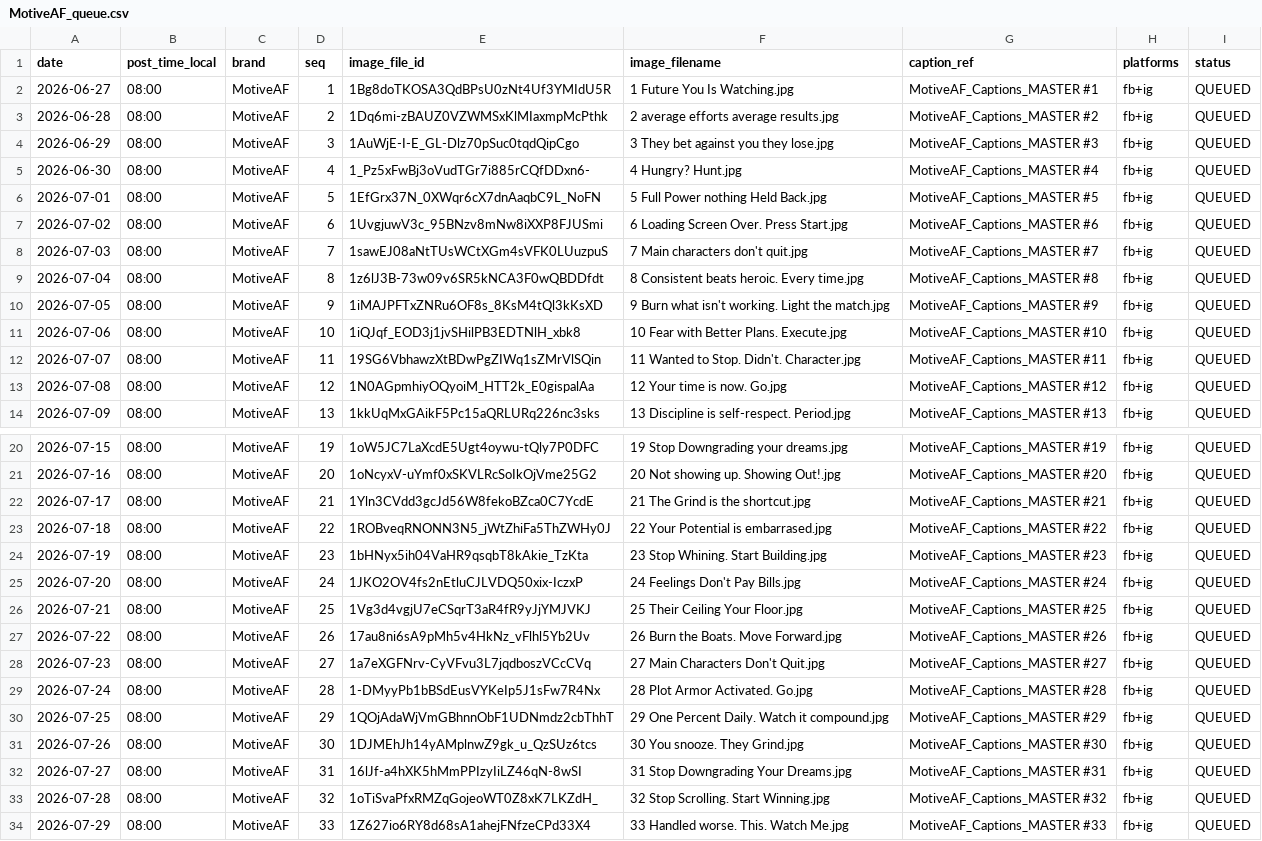
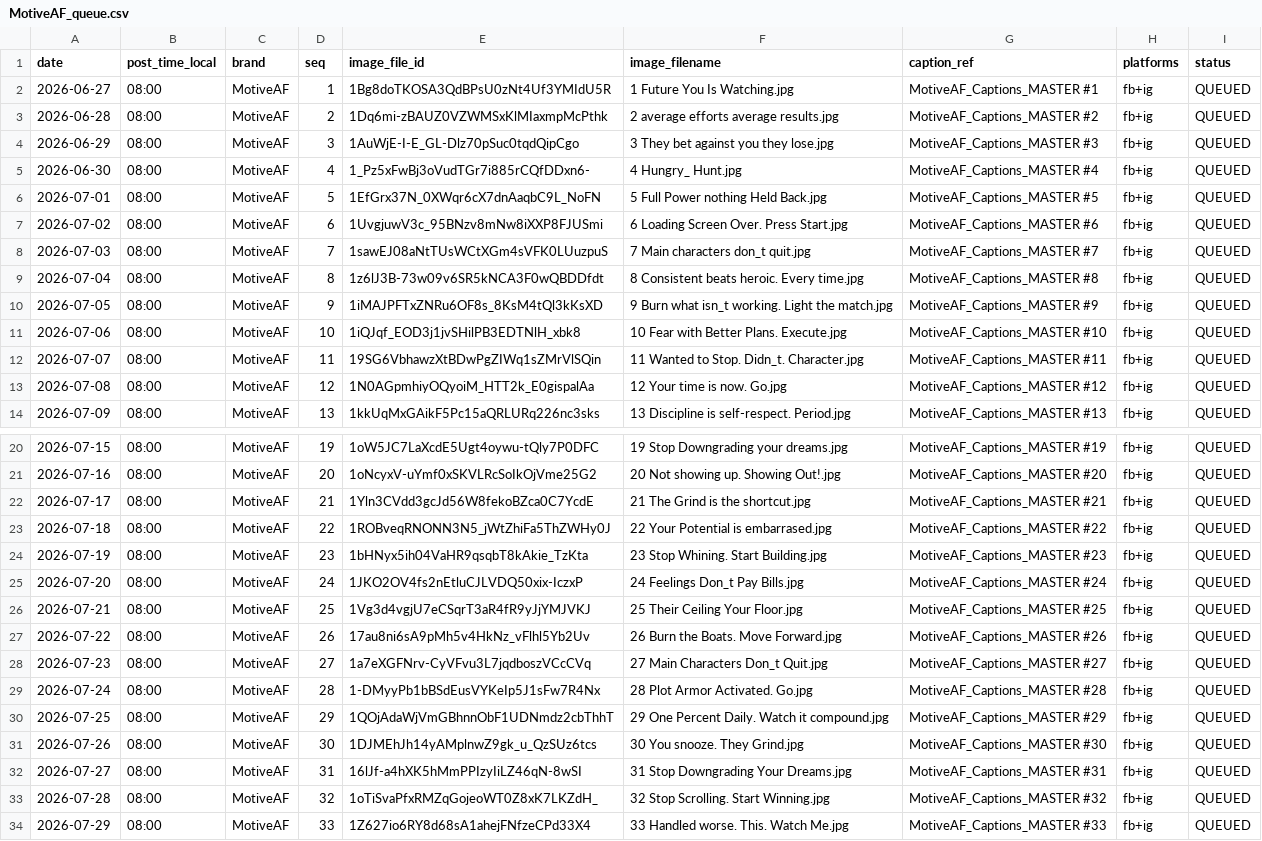
Before and after one commit to dredfearn74-star/motiveaf-bot, a CSV file: MotiveAF_queue.csv, drawn as a sheet; only a part is shown, gaps mark what is left out.

Commit message:
Add files via upload

```diff
--- a/MotiveAF_queue.csv
+++ b/MotiveAF_queue.csv
@@ -4,10 +4,10 @@ date,post_time_local,brand,seq,image_file_id,image_filename,caption_ref,platform
 2026-06-29,08:00,MotiveAF,3,1AuWjE-I-E_GL-Dlz70pSuc0tqdQipCgo,"3 They bet against you they lose.jpg",MotiveAF_Captions_MASTER #3,fb+ig,QUEUED
-2026-06-30,08:00,MotiveAF,4,1_Pz5xFwBj3oVudTGr7i885rCQfDDxn6-,"4 Hungry? Hunt.jpg",MotiveAF_Captions_MASTER #4,fb+ig,QUEUED
+2026-06-30,08:00,MotiveAF,4,1_Pz5xFwBj3oVudTGr7i885rCQfDDxn6-,"4 Hungry_ Hunt.jpg",MotiveAF_Captions_MASTER #4,fb+ig,QUEUED
 2026-07-01,08:00,MotiveAF,5,1EfGrx37N_0XWqr6cX7dnAaqbC9L_NoFN,"5 Full Power nothing Held Back.jpg",MotiveAF_Captions_MASTER #5,fb+ig,QUEUED
 2026-07-02,08:00,MotiveAF,6,1UvgjuwV3c_95BNzv8mNw8iXXP8FJUSmi,"6 Loading Screen Over. Press Start.jpg",MotiveAF_Captions_MASTER #6,fb+ig,QUEUED
-2026-07-03,08:00,MotiveAF,7,1sawEJ08aNtTUsWCtXGm4sVFK0LUuzpuS,"7 Main characters don't quit.jpg",MotiveAF_Captions_MASTER #7,fb+ig,QUEUED
+2026-07-03,08:00,MotiveAF,7,1sawEJ08aNtTUsWCtXGm4sVFK0LUuzpuS,"7 Main characters don_t quit.jpg",MotiveAF_Captions_MASTER #7,fb+ig,QUEUED
 2026-07-04,08:00,MotiveAF,8,1z6lJ3B-73w09v6SR5kNCA3F0wQBDDfdt,"8 Consistent beats heroic. Every time.jpg",MotiveAF_Captions_MASTER #8,fb+ig,QUEUED
-2026-07-05,08:00,MotiveAF,9,1iMAJPFTxZNRu6OF8s_8KsM4tQl3kKsXD,"9 Burn what isn't working. Light the match.jpg",MotiveAF_Captions_MASTER #9,fb+ig,QUEUED
+2026-07-05,08:00,MotiveAF,9,1iMAJPFTxZNRu6OF8s_8KsM4tQl3kKsXD,"9 Burn what isn_t working. Light the match.jpg",MotiveAF_Captions_MASTER #9,fb+ig,QUEUED
 2026-07-06,08:00,MotiveAF,10,1iQJqf_EOD3j1jvSHilPB3EDTNlH_xbk8,"10 Fear with Better Plans. Execute.jpg",MotiveAF_Captions_MASTER #10,fb+ig,QUEUED
-2026-07-07,08:00,MotiveAF,11,19SG6VbhawzXtBDwPgZIWq1sZMrVlSQin,"11 Wanted to Stop. Didn't. Character.jpg",MotiveAF_Captions_MASTER #11,fb+ig,QUEUED
+2026-07-07,08:00,MotiveAF,11,19SG6VbhawzXtBDwPgZIWq1sZMrVlSQin,"11 Wanted to Stop. Didn_t. Character.jpg",MotiveAF_Captions_MASTER #11,fb+ig,QUEUED
 2026-07-08,08:00,MotiveAF,12,1N0AGpmhiyOQyoiM_HTT2k_E0gispalAa,"12 Your time is now. Go.jpg",MotiveAF_Captions_MASTER #12,fb+ig,QUEUED
@@ -24,6 +24,6 @@ date,post_time_local,brand,seq,image_file_id,image_filename,caption_ref,platform
 2026-07-19,08:00,MotiveAF,23,1bHNyx5ih04VaHR9qsqbT8kAkie_TzKta,"23 Stop Whining. Start Building.jpg",MotiveAF_Captions_MASTER #23,fb+ig,QUEUED
-2026-07-20,08:00,MotiveAF,24,1JKO2OV4fs2nEtluCJLVDQ50xix-IczxP,"24 Feelings Don't Pay Bills.jpg",MotiveAF_Captions_MASTER #24,fb+ig,QUEUED
+2026-07-20,08:00,MotiveAF,24,1JKO2OV4fs2nEtluCJLVDQ50xix-IczxP,"24 Feelings Don_t Pay Bills.jpg",MotiveAF_Captions_MASTER #24,fb+ig,QUEUED
 2026-07-21,08:00,MotiveAF,25,1Vg3d4vgjU7eCSqrT3aR4fR9yJjYMJVKJ,"25 Their Ceiling Your Floor.jpg",MotiveAF_Captions_MASTER #25,fb+ig,QUEUED
 2026-07-22,08:00,MotiveAF,26,17au8ni6sA9pMh5v4HkNz_vFlhl5Yb2Uv,"26 Burn the Boats. Move Forward.jpg",MotiveAF_Captions_MASTER #26,fb+ig,QUEUED
-2026-07-23,08:00,MotiveAF,27,1a7eXGFNrv-CyVFvu3L7jqdboszVCcCVq,"27 Main Characters Don't Quit.jpg",MotiveAF_Captions_MASTER #27,fb+ig,QUEUED
+2026-07-23,08:00,MotiveAF,27,1a7eXGFNrv-CyVFvu3L7jqdboszVCcCVq,"27 Main Characters Don_t Quit.jpg",MotiveAF_Captions_MASTER #27,fb+ig,QUEUED
 2026-07-24,08:00,MotiveAF,28,1-DMyyPb1bBSdEusVYKeIp5J1sFw7R4Nx,"28 Plot Armor Activated. Go.jpg",MotiveAF_Captions_MASTER #28,fb+ig,QUEUED
```
